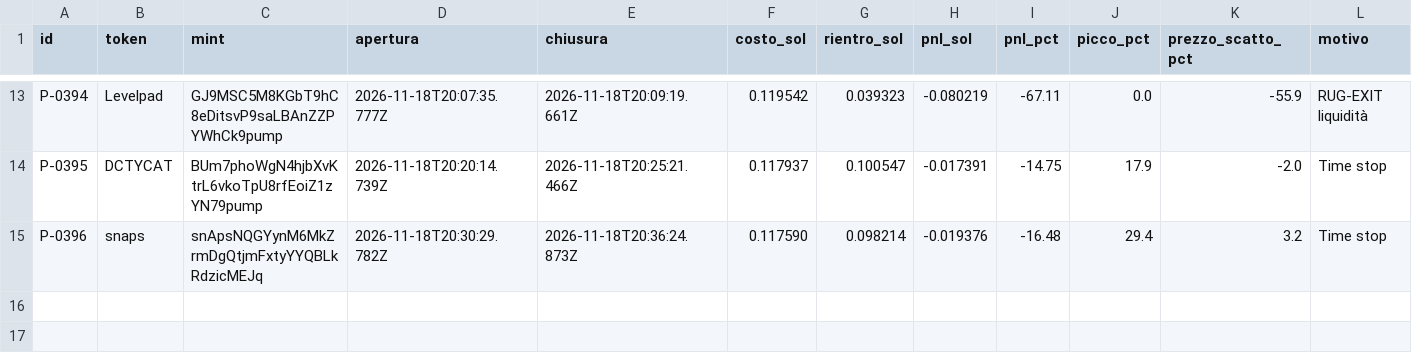
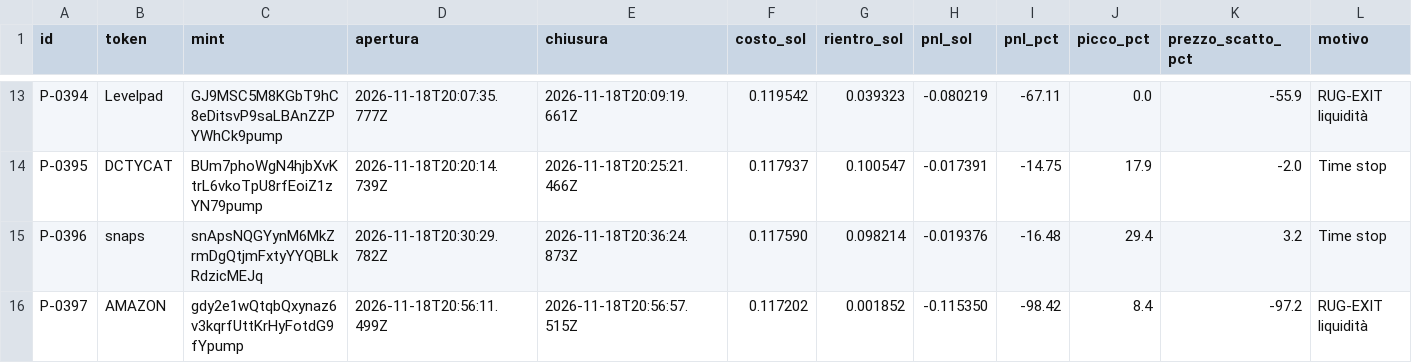
Before and after one commit to salvogeraci030899-wq/Kaiser-Desk, a CSV file: journal.csv, drawn as a sheet; only a part is shown, gaps mark what is left out; rows hold the shown columns only; the diff names each change by its address in the sheet, - before the commit and + after, or states it on an @@ line.

```diff
--- a/journal.csv
+++ b/journal.csv
+row 16: P-0397 | AMAZON | gdy2e1wQtqbQxynaz6v3kqrfUttKrHyFotdG9fYpump | 2026-11-18T20:56:11.499Z | 2026-11-18T20:56:57.515Z | 0.117202 | 0.001852 | -0.115350 | -98.42 | 8.4 | -97.2 | RUG-EXIT liquidità
```
Also changed, not shown: 4 other files.
